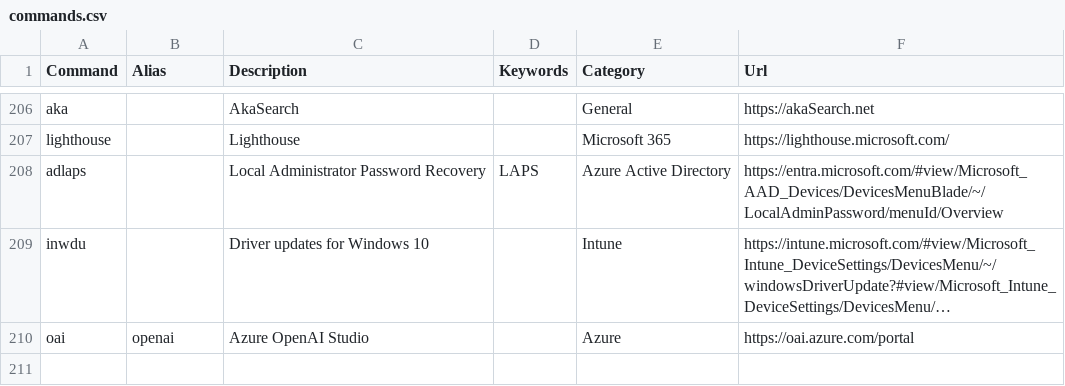
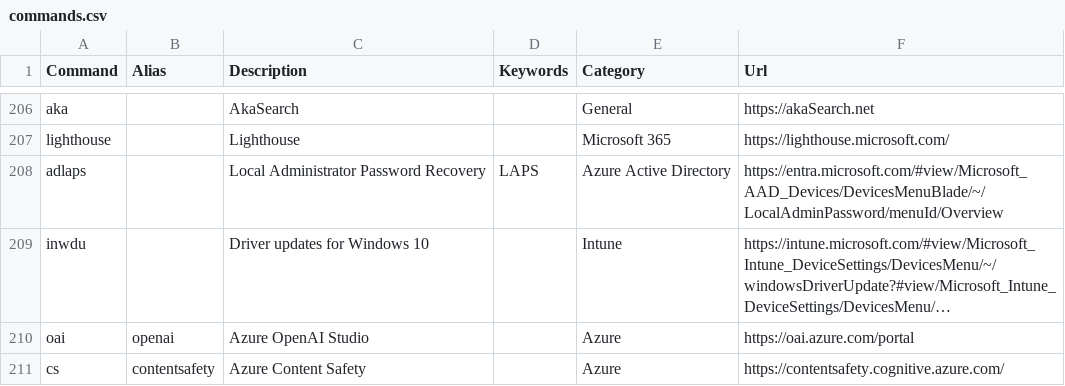
Before and after one commit to merill/cmd, a CSV file: website/config/commands.csv, drawn as a sheet; only a part is shown, gaps mark what is left out; long unchanged cells end in …; the diff names each change by its address in the sheet, - before the commit and + after, or states it on an @@ line.

Commit message:
added content safety service

```diff
--- a/website/config/commands.csv
+++ b/website/config/commands.csv
+row 211: cs | contentsafety | Azure Content Safety |  | Azure | https://contentsafety.cognitive.azure.com/
```
